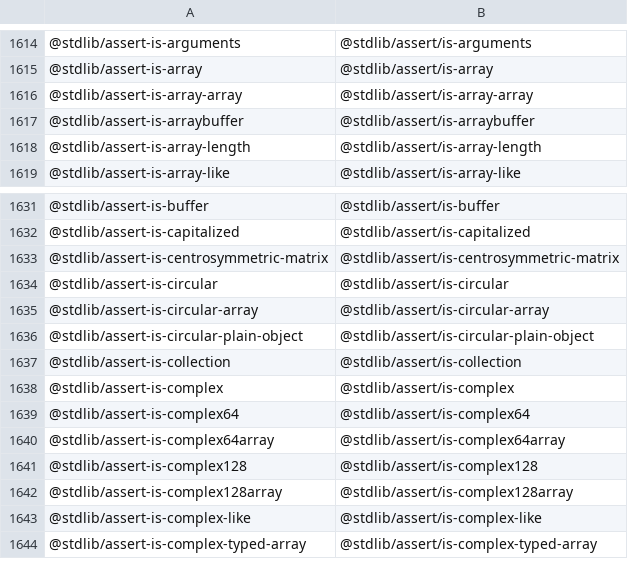
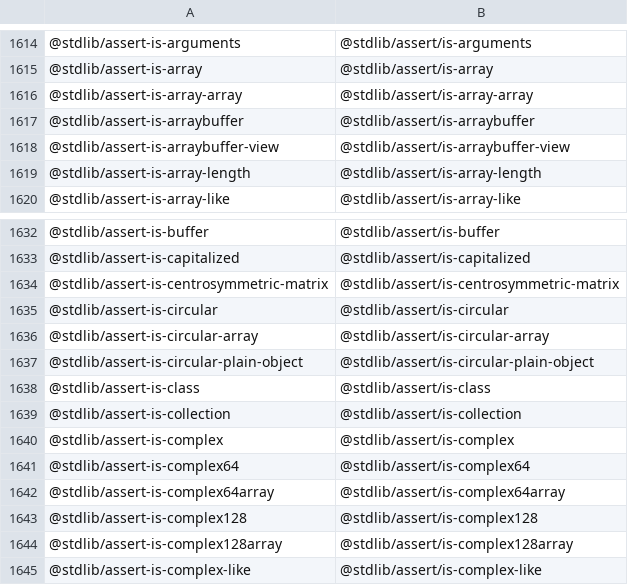
Before and after one commit to stdlib-js/namespace-standalone2pkg, a CSV file: data/data.csv, drawn as a sheet; only a part is shown, gaps mark what is left out; the shorter side is filled out with more unchanged rows; the diff names each change by its address in the sheet, - before the commit and + after, or states it on an @@ line.

```diff
--- a/data/data.csv
+++ b/data/data.csv
+row 1618: @stdlib/assert-is-arraybuffer-view | @stdlib/assert/is-arraybuffer-view
+row 1638: @stdlib/assert-is-class | @stdlib/assert/is-class
```
Also changed, not shown: 12 other files.
